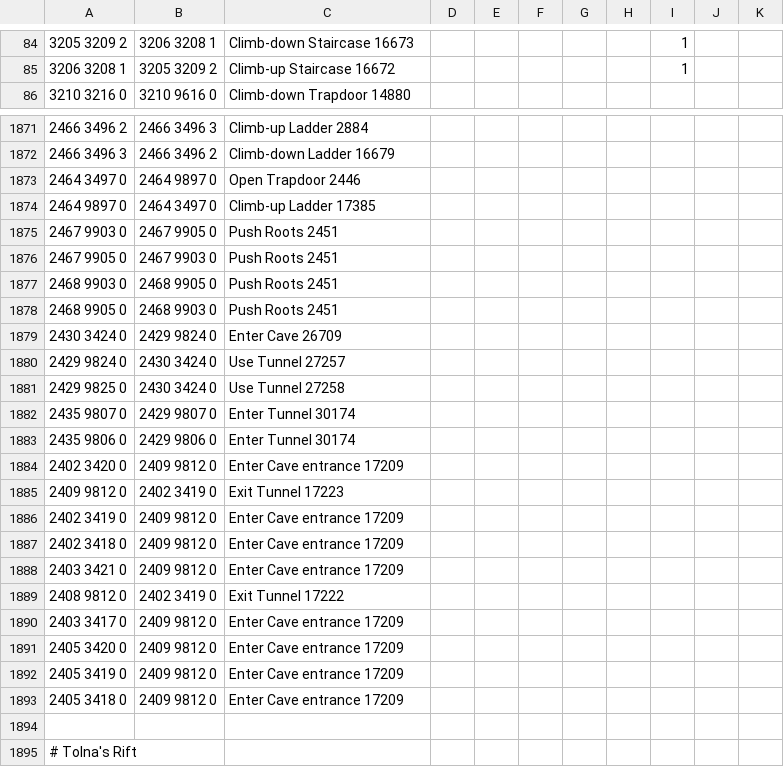
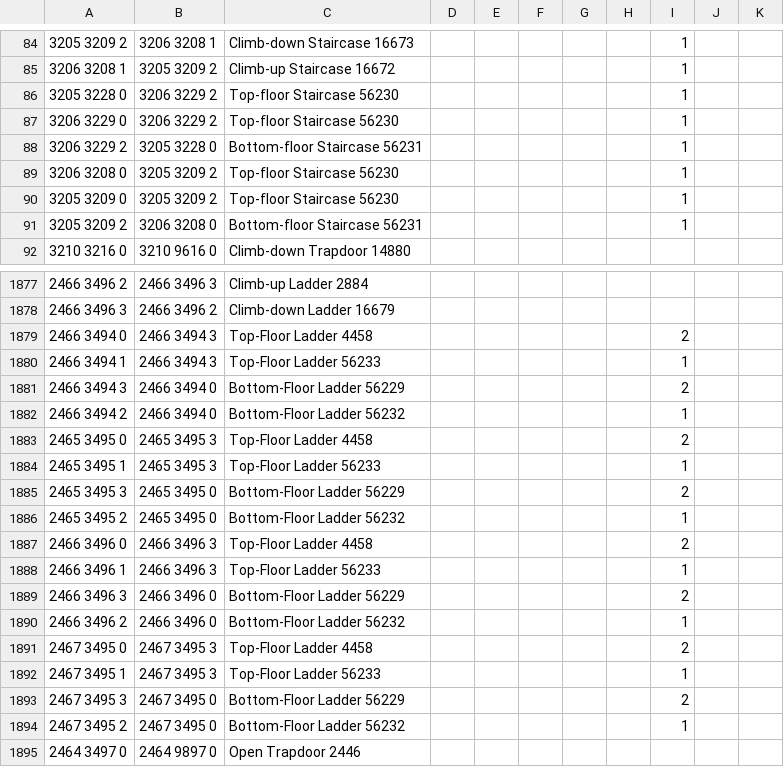
Before and after one commit to PauloAguiar/runelite-gps-plugin, a TSV file: src/main/resources/transports/transports.tsv, drawn as a sheet; only a part is shown, gaps mark what is left out; the shorter side is filled out with more unchanged rows.

Commit message:
Floor jumps: Top-/Bottom-floor stair options as direct transports
Some stairs and ladders carry Top-floor / Bottom-floor menu options
that skip the intermediate floors in one click. A cache scan
(FloorActionScanTest in the tooling repo) found the complete class:
10 object definitions, 18 placements, 8 locations — the Grand Tree
ladders, both Lumbridge Castle spiral staircases, the Lighthouse
(already mapped upstream), the Fairytale hideout, an Aldarin tower,
and two instanced stacks.

New rows for the stacks with existing per-floor data:
- Grand Tree (all four stand-tile columns): plane 0/1 -> 3 Top-Floor,
  plane 3/2 -> 0 Bottom-Floor — one step to the glider level instead
  of three chained climbs (the exact case in the 20260719-214319
  capture).
- Lumbridge Castle north and south staircases: ground <-> top floor
  (the bank level) in one step.

Durations follow the upstream Lighthouse convention (floors-1), so
the router strictly prefers a jump over the chained climbs; the
per-floor rows remain for single-floor trips. Object ids taken from
the current cache (Jagex re-id'd these stairs when the options were
added; the legacy per-floor rows still carry the old ids, which is
display-only).

Unmapped stacks (Fairytale hideout, Aldarin, two instanced) have no
per-floor rows at all yet — audit-pipeline material for a visit.

FloorJumpTest pins all three behaviours end-to-end in the search.

```diff
--- a/src/main/resources/transports/transports.tsv
+++ b/src/main/resources/transports/transports.tsv
@@ -85,2 +85,8 @@
 3206 3208 1	3205 3209 2	Climb-up Staircase 16672						1	
+3205 3228 0	3206 3229 2	Top-floor Staircase 56230						1	
+3206 3229 0	3206 3229 2	Top-floor Staircase 56230						1	
+3206 3229 2	3205 3228 0	Bottom-floor Staircase 56231						1	
+3206 3208 0	3205 3209 2	Top-floor Staircase 56230						1	
+3205 3209 0	3205 3209 2	Top-floor Staircase 56230						1	
+3205 3209 2	3206 3208 0	Bottom-floor Staircase 56231						1	
 3210 3216 0	3210 9616 0	Climb-down Trapdoor 14880							
@@ -1872,2 +1878,18 @@
 2466 3496 3	2466 3496 2	Climb-down Ladder 16679							
+2466 3494 0	2466 3494 3	Top-Floor Ladder 4458						2	
+2466 3494 1	2466 3494 3	Top-Floor Ladder 56233						1	
+2466 3494 3	2466 3494 0	Bottom-Floor Ladder 56229						2	
+2466 3494 2	2466 3494 0	Bottom-Floor Ladder 56232						1	
+2465 3495 0	2465 3495 3	Top-Floor Ladder 4458						2	
+2465 3495 1	2465 3495 3	Top-Floor Ladder 56233						1	
+2465 3495 3	2465 3495 0	Bottom-Floor Ladder 56229						2	
+2465 3495 2	2465 3495 0	Bottom-Floor Ladder 56232						1	
+2466 3496 0	2466 3496 3	Top-Floor Ladder 4458						2	
+2466 3496 1	2466 3496 3	Top-Floor Ladder 56233						1	
+2466 3496 3	2466 3496 0	Bottom-Floor Ladder 56229						2	
+2466 3496 2	2466 3496 0	Bottom-Floor Ladder 56232						1	
+2467 3495 0	2467 3495 3	Top-Floor Ladder 4458						2	
+2467 3495 1	2467 3495 3	Top-Floor Ladder 56233						1	
+2467 3495 3	2467 3495 0	Bottom-Floor Ladder 56229						2	
+2467 3495 2	2467 3495 0	Bottom-Floor Ladder 56232						1	
 2464 3497 0	2464 9897 0	Open Trapdoor 2446							
```
Also changed, not shown: 1 other file.
